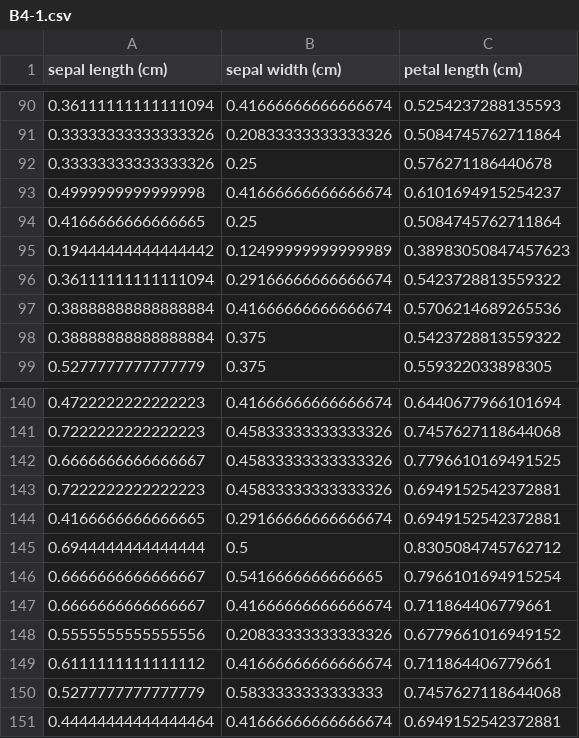
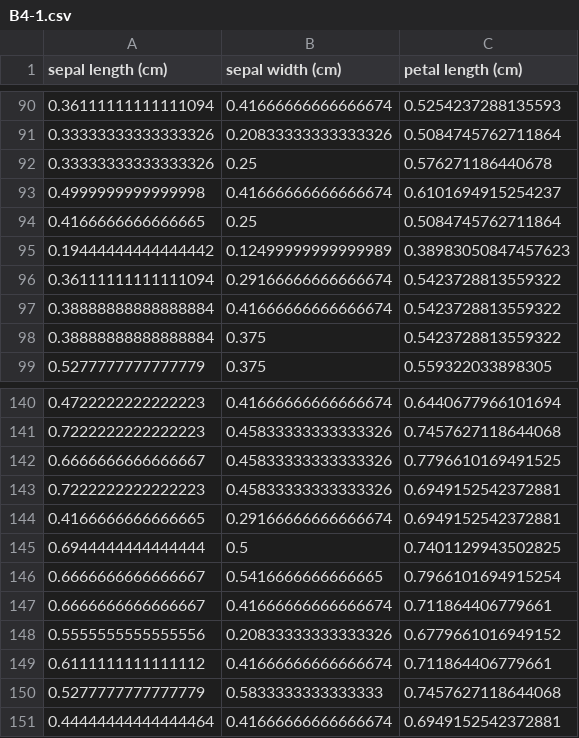
Before and after one commit to GPul88/Datacademy, a CSV file: Modules/M4_ML/answers/B4-1.csv, drawn as a sheet; only a part is shown, gaps mark what is left out; the diff covers the shown part only.

```diff
--- a/Modules/M4_ML/answers/B4-1.csv
+++ b/Modules/M4_ML/answers/B4-1.csv
@@ -96,3 +96,3 @@ sepal length (cm);sepal width (cm);petal length (cm)
 0.36111111111111094;0.29166666666666674;0.5423728813559322
-0.38888888888888884;0.41666666666666674;0.5706214689265536
+0.38888888888888884;0.41666666666666674;0.5423728813559322
 0.38888888888888884;0.375;0.5423728813559322
@@ -144,3 +144,3 @@ sepal length (cm);sepal width (cm);petal length (cm)
 0.4166666666666665;0.29166666666666674;0.6949152542372881
-0.6944444444444444;0.5;0.8305084745762712
+0.6944444444444444;0.5;0.7401129943502825
 0.6666666666666667;0.5416666666666665;0.7966101694915254
```
Also changed, not shown: 8 edited cells elsewhere in this file, Modules/M4_ML/answers/B2-3.csv, Modules/M4_ML/answers/C1.csv, 10 other files.
